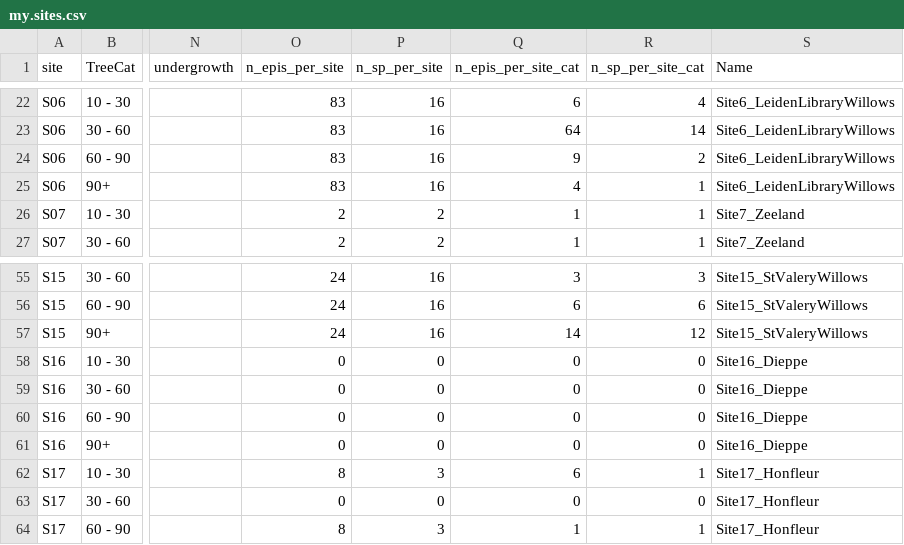
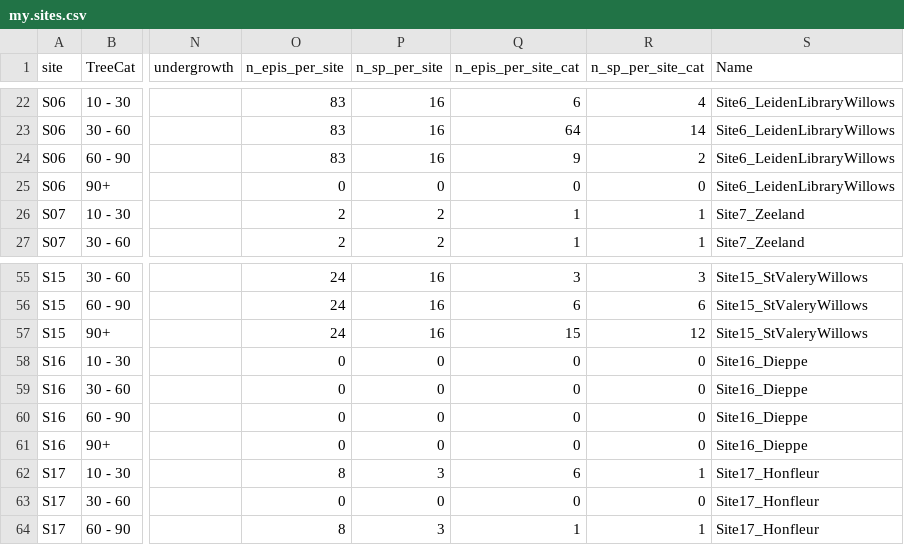
Before and after one commit to MarieHoensbroech/accidental-epiphytes, a CSV file: appdata/my.sites.csv, drawn as a sheet; only a part is shown, gaps mark what is left out; the diff names each change by its address in the sheet, - before the commit and + after, or states it on an @@ line.

Commit message:
new data 15.11.25

```diff
--- a/appdata/my.sites.csv
+++ b/appdata/my.sites.csv
-O25 (n_epis_per_site): 83
+O25 (n_epis_per_site): 0
-P25 (n_sp_per_site): 16
+P25 (n_sp_per_site): 0
-Q25 (n_epis_per_site_cat): 4
+Q25 (n_epis_per_site_cat): 0
-R25 (n_sp_per_site_cat): 1
+R25 (n_sp_per_site_cat): 0
-Q57 (n_epis_per_site_cat): 14
+Q57 (n_epis_per_site_cat): 15
```
Also changed, not shown: 1 other file.
